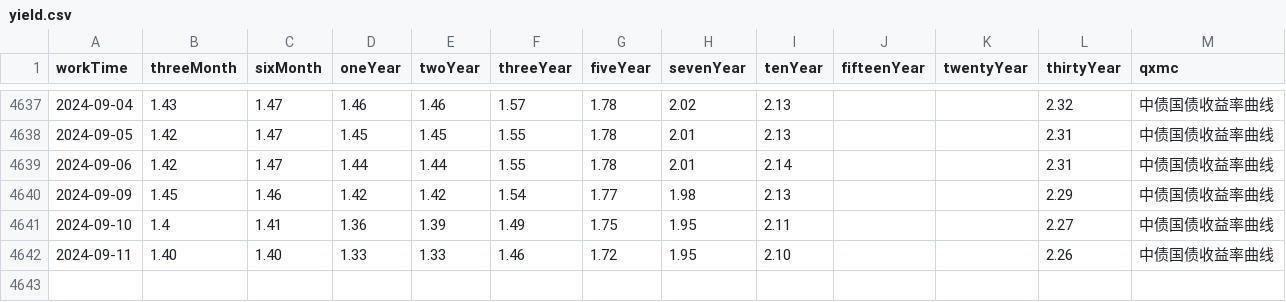
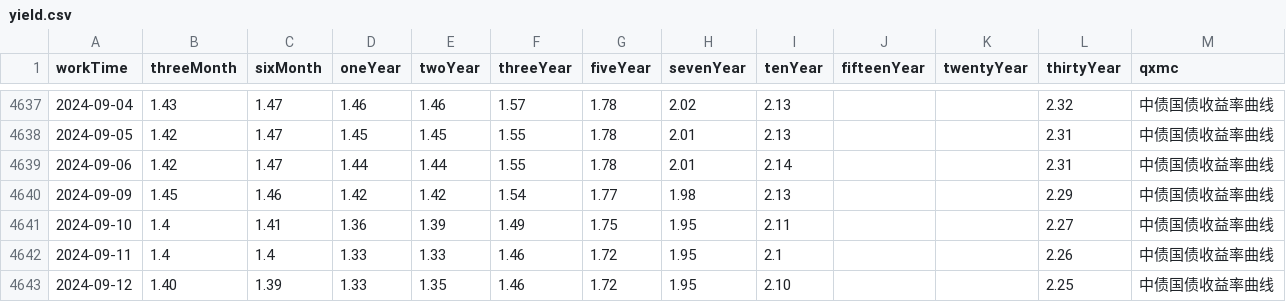
Before and after one commit to AFAN-LIFE/macropage, a CSV file: data/yield.csv, drawn as a sheet; only a part is shown, gaps mark what is left out.

```diff
--- a/data/yield.csv
+++ b/data/yield.csv
@@ -4641,2 +4641,3 @@ workTime,threeMonth,sixMonth,oneYear,twoYear,threeYear,fiveYear,sevenYear,tenYea
 2024-09-10,1.4,1.41,1.36,1.39,1.49,1.75,1.95,2.11,,,2.27,中债国债收益率曲线
-2024-09-11,1.40,1.40,1.33,1.33,1.46,1.72,1.95,2.10,,,2.26,中债国债收益率曲线
+2024-09-11,1.4,1.4,1.33,1.33,1.46,1.72,1.95,2.1,,,2.26,中债国债收益率曲线
+2024-09-12,1.40,1.39,1.33,1.35,1.46,1.72,1.95,2.10,,,2.25,中债国债收益率曲线
```
Also changed, not shown: data/tf_continuous.csv, 1 other file.
